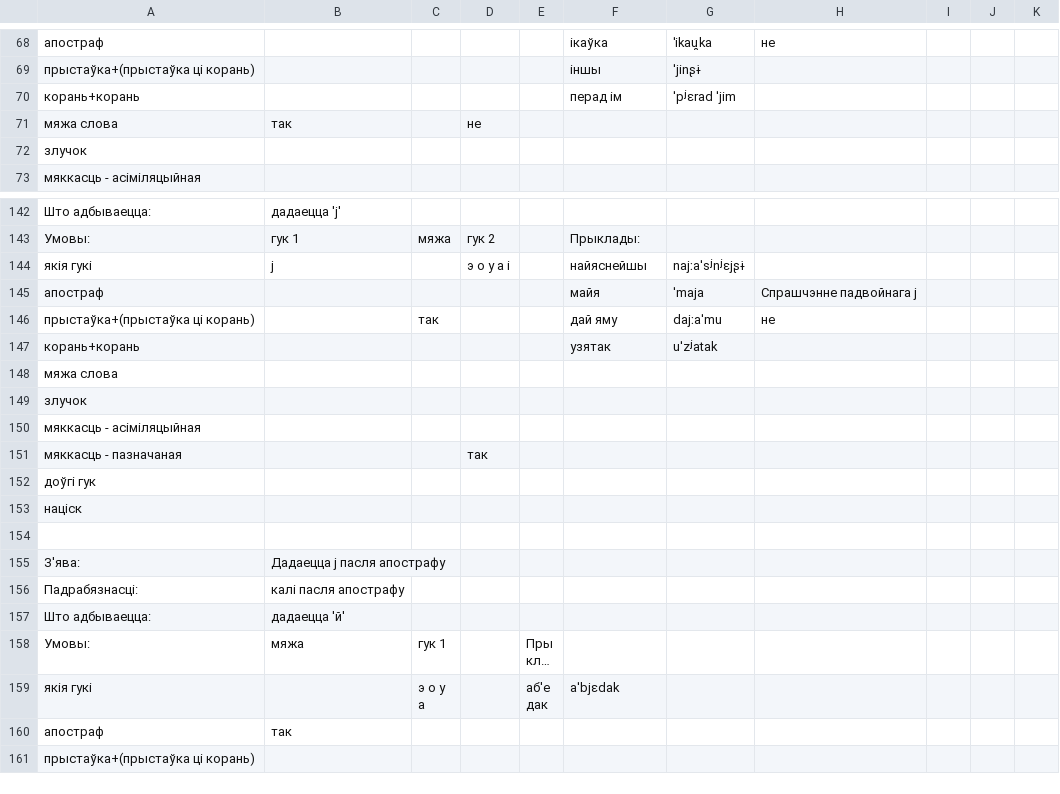
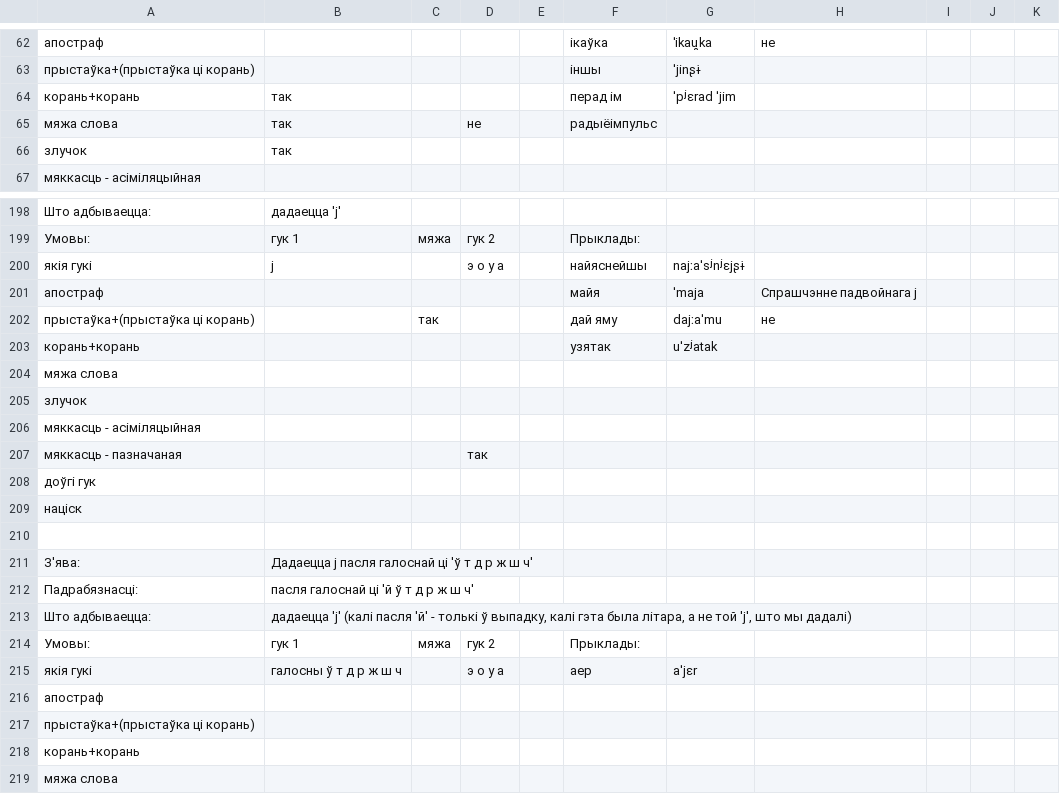
Before and after one commit to Belarus/BelG2P, a TSV file: src/UstaunyJ.tsv, drawn as a sheet; only a part is shown, gaps mark what is left out; the shorter side is filled out with more unchanged rows; long unchanged cells end in …; the diff covers the shown part only.

```diff
--- a/src/UstaunyJ.tsv
+++ b/src/UstaunyJ.tsv
@@ -69,5 +63,5 @@
 прыстаўка+(прыстаўка ці корань)					іншы	ˈjinʂɨ				
-корань+корань					перад ім	ˈpʲɛrad ˈjim				
-мяжа слова	так		не							
-злучок										
+корань+корань	так				перад ім	ˈpʲɛrad ˈjim				
+мяжа слова	так		не		радыёімпульс					
+злучок	так									
 мяккасць - асіміляцыйная										
@@ -143,3 +199,3 @@
 Умовы:	гук 1	мяжа	гук 2		Прыклады:					
-якія гукі	j		э о у а і		найяснейшы	najːaˈsʲnʲɛjʂɨ				
+якія гукі	j		э о у а		найяснейшы	najːaˈsʲnʲɛjʂɨ				
 апостраф					майя	ˈmaja	Спрашчэнне падвойнага j			
@@ -147,2 +203,17 @@
 корань+корань					узятак	uˈzʲatak				
+мяжа слова										
+злучок										
+мяккасць - асіміляцыйная										
+мяккасць - пазначаная			так							
+доўгі гук										
+націск										
+										
+З'ява:	Дадаецца j пасля галоснай ці 'ў т д р ж ш ч'									
+Падрабязнасці:	пасля галоснай ці 'й ў т д р ж ш ч'									
+Што адбываецца:	дадаецца 'j' (калі пасля 'й' - толькі ў выпадку, калі гэта была літара, а не той 'j', што мы дадалі)									
+Умовы:	гук 1	мяжа	гук 2		Прыклады:					
+якія гукі	галосны ў т д р ж ш ч		э о у а		аер	aˈjɛr				
+апостраф										
+прыстаўка+(прыстаўка ці корань)										
+корань+корань										
 мяжа слова										
```
Also changed, not shown: 37 added rows, 22 removed rows, 24 moved rows and 3 edited cells elsewhere in this file, 5 other files.
